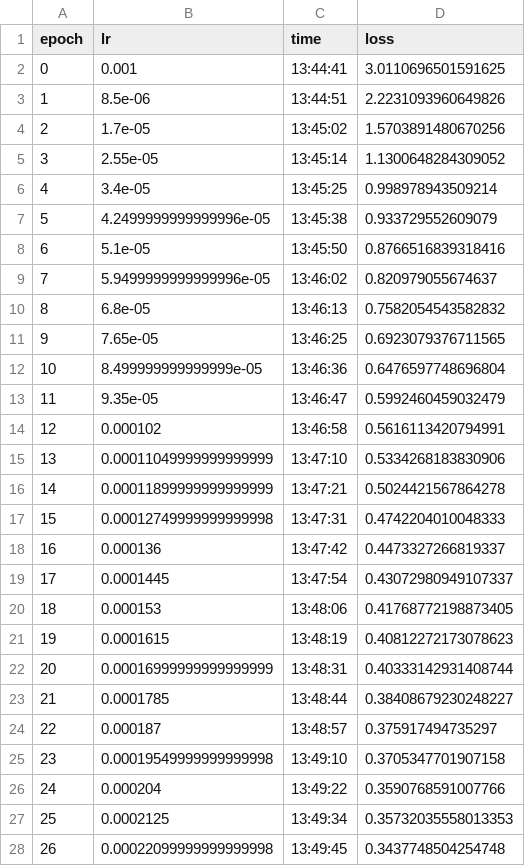
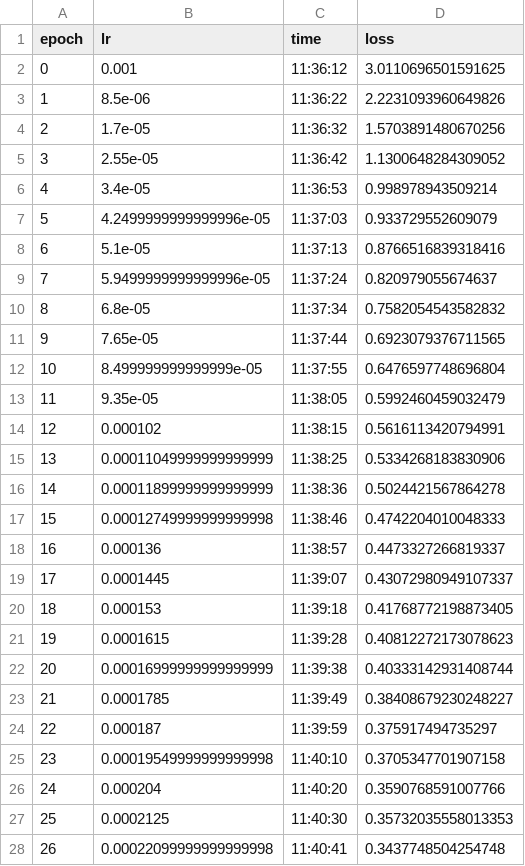
Before and after one commit to vbertalan/NewLogBert, a CSV file: output/hdfs/bert/train_log2.csv, drawn as a sheet; only a part is shown; the diff covers the shown part only.

```diff
--- a/output/hdfs/bert/train_log2.csv
+++ b/output/hdfs/bert/train_log2.csv
@@ -1,28 +1,28 @@
 epoch,lr,time,loss
-0,0.001,13:44:41,3.0110696501591625
-1,8.5e-06,13:44:51,2.2231093960649826
-2,1.7e-05,13:45:02,1.5703891480670256
-3,2.55e-05,13:45:14,1.1300648284309052
-4,3.4e-05,13:45:25,0.998978943509214
-5,4.2499999999999996e-05,13:45:38,0.933729552609079
-6,5.1e-05,13:45:50,0.8766516839318416
-7,5.9499999999999996e-05,13:46:02,0.820979055674637
-8,6.8e-05,13:46:13,0.7582054543582832
-9,7.65e-05,13:46:25,0.6923079376711565
-10,8.499999999999999e-05,13:46:36,0.6476597748696804
-11,9.35e-05,13:46:47,0.5992460459032479
-12,0.000102,13:46:58,0.5616113420794991
-13,0.00011049999999999999,13:47:10,0.5334268183830906
-14,0.00011899999999999999,13:47:21,0.5024421567864278
-15,0.00012749999999999998,13:47:31,0.4742204010048333
-16,0.000136,13:47:42,0.4473327266819337
-17,0.0001445,13:47:54,0.43072980949107337
-18,0.000153,13:48:06,0.41768772198873405
-19,0.0001615,13:48:19,0.40812272173078623
-20,0.00016999999999999999,13:48:31,0.40333142931408744
-21,0.0001785,13:48:44,0.38408679230248227
-22,0.000187,13:48:57,0.375917494735297
-23,0.00019549999999999998,13:49:10,0.3705347701907158
-24,0.000204,13:49:22,0.3590768591007766
-25,0.0002125,13:49:34,0.35732035558013353
-26,0.00022099999999999998,13:49:45,0.3437748504254748
+0,0.001,11:36:12,3.0110696501591625
+1,8.5e-06,11:36:22,2.2231093960649826
+2,1.7e-05,11:36:32,1.5703891480670256
+3,2.55e-05,11:36:42,1.1300648284309052
+4,3.4e-05,11:36:53,0.998978943509214
+5,4.2499999999999996e-05,11:37:03,0.933729552609079
+6,5.1e-05,11:37:13,0.8766516839318416
+7,5.9499999999999996e-05,11:37:24,0.820979055674637
+8,6.8e-05,11:37:34,0.7582054543582832
+9,7.65e-05,11:37:44,0.6923079376711565
+10,8.499999999999999e-05,11:37:55,0.6476597748696804
+11,9.35e-05,11:38:05,0.5992460459032479
+12,0.000102,11:38:15,0.5616113420794991
+13,0.00011049999999999999,11:38:25,0.5334268183830906
+14,0.00011899999999999999,11:38:36,0.5024421567864278
+15,0.00012749999999999998,11:38:46,0.4742204010048333
+16,0.000136,11:38:57,0.4473327266819337
+17,0.0001445,11:39:07,0.43072980949107337
+18,0.000153,11:39:18,0.41768772198873405
+19,0.0001615,11:39:28,0.40812272173078623
+20,0.00016999999999999999,11:39:38,0.40333142931408744
+21,0.0001785,11:39:49,0.38408679230248227
+22,0.000187,11:39:59,0.375917494735297
+23,0.00019549999999999998,11:40:10,0.3705347701907158
+24,0.000204,11:40:20,0.3590768591007766
+25,0.0002125,11:40:30,0.35732035558013353
+26,0.00022099999999999998,11:40:41,0.3437748504254748
```
Also changed, not shown: 19 edited cells elsewhere in this file, output/hdfs/bert/valid_log2.csv, 3 other files.
